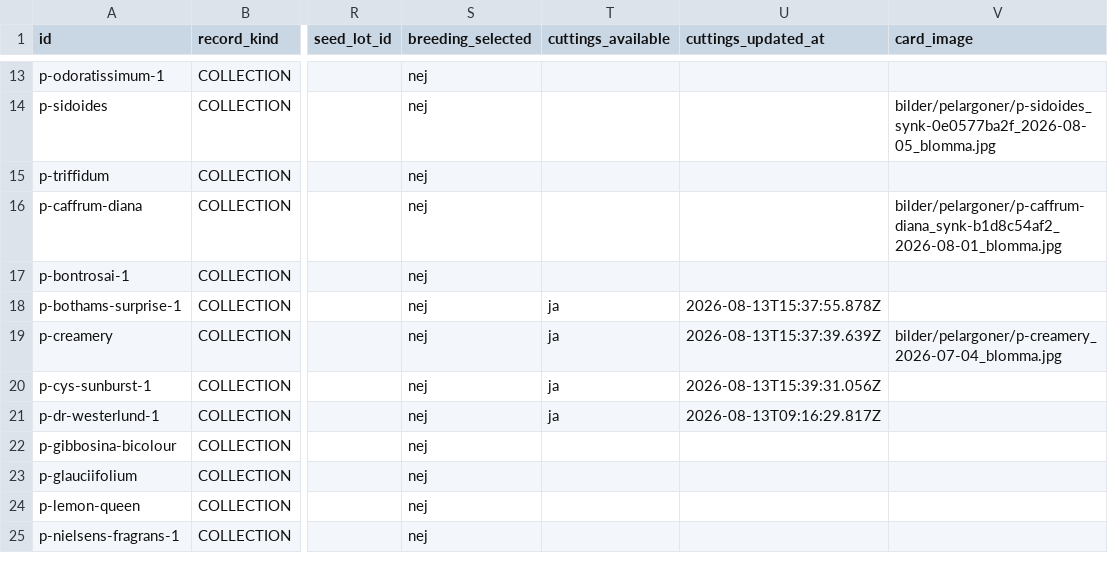
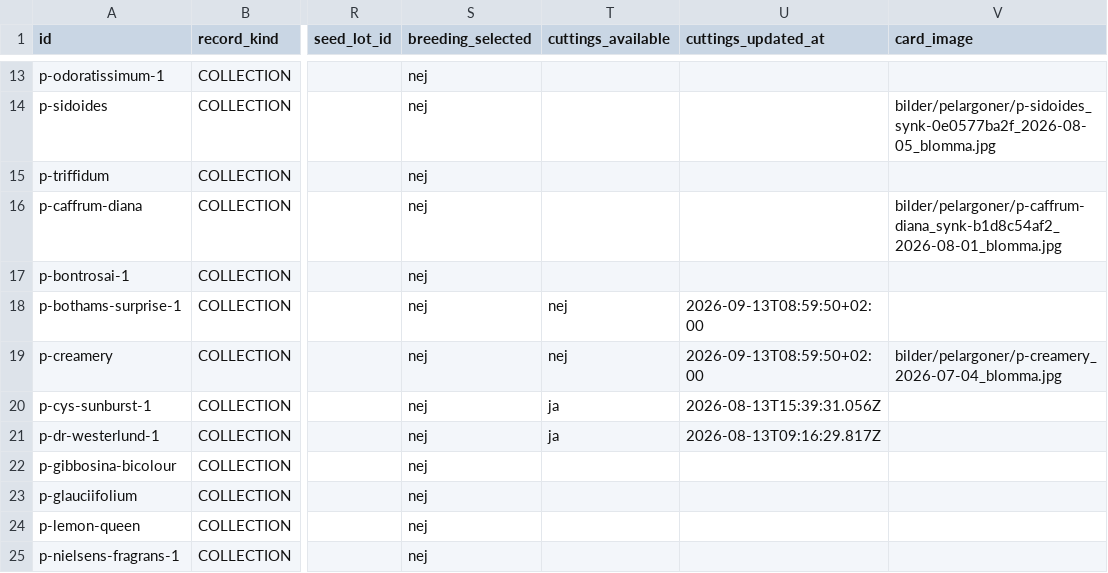
Before and after one commit to huasdy/mina-vaxter, a CSV file: data/pelargoner.csv, drawn as a sheet; only a part is shown, gaps mark what is left out; the diff names each change by its address in the sheet, - before the commit and + after, or states it on an @@ line.

```diff
--- a/data/pelargoner.csv
+++ b/data/pelargoner.csv
-T18:T19 (cuttings_available): ja
+T18:T19 (cuttings_available): nej
-U18 (cuttings_updated_at): 2026-08-13T15:37:55.878Z
+U18 (cuttings_updated_at): 2026-09-13T08:59:50+02:00
-U19 (cuttings_updated_at): 2026-08-13T15:37:39.639Z
+U19 (cuttings_updated_at): 2026-09-13T08:59:50+02:00
```
Also changed, not shown: data/milstolpar.csv, data/stapeliader.csv, 25 other files.
